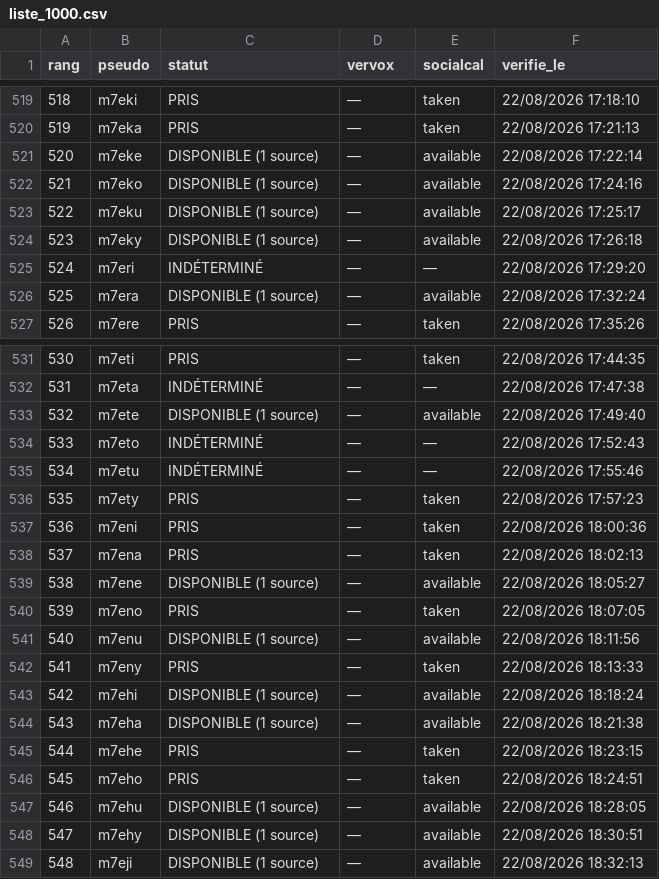
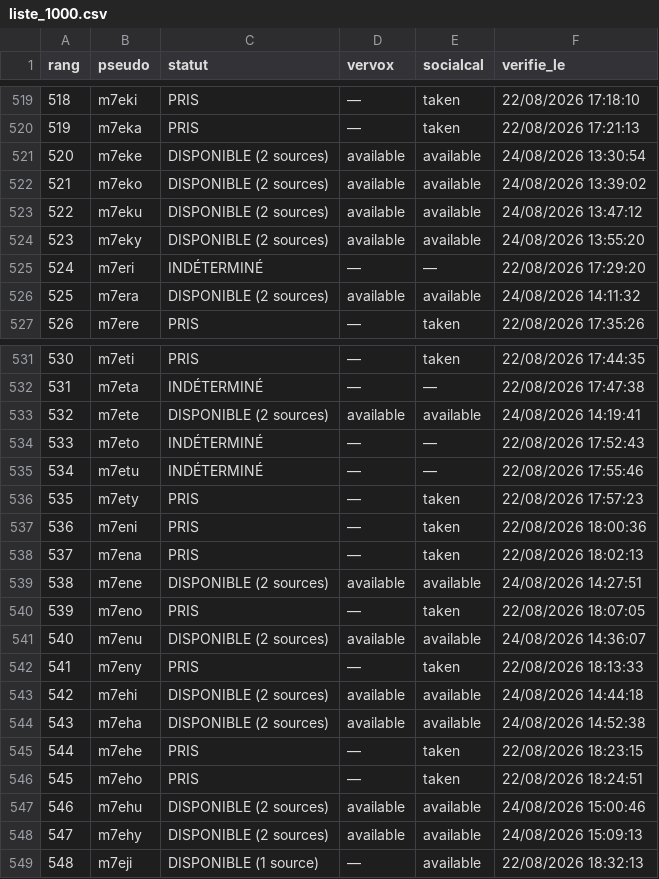
Before and after one commit to Kostas258/Kostas258, a CSV file: liste_1000.csv, drawn as a sheet; only a part is shown, gaps mark what is left out.

```diff
--- a/liste_1000.csv
+++ b/liste_1000.csv
@@ -520,8 +520,8 @@ rang,pseudo,statut,vervox,socialcal,verifie_le
 519,m7eka,PRIS,—,taken,22/08/2026 17:21:13
-520,m7eke,DISPONIBLE (1 source),—,available,22/08/2026 17:22:14
-521,m7eko,DISPONIBLE (1 source),—,available,22/08/2026 17:24:16
-522,m7eku,DISPONIBLE (1 source),—,available,22/08/2026 17:25:17
-523,m7eky,DISPONIBLE (1 source),—,available,22/08/2026 17:26:18
+520,m7eke,DISPONIBLE (2 sources),available,available,24/08/2026 13:30:54
+521,m7eko,DISPONIBLE (2 sources),available,available,24/08/2026 13:39:02
+522,m7eku,DISPONIBLE (2 sources),available,available,24/08/2026 13:47:12
+523,m7eky,DISPONIBLE (2 sources),available,available,24/08/2026 13:55:20
 524,m7eri,INDÉTERMINÉ,—,—,22/08/2026 17:29:20
-525,m7era,DISPONIBLE (1 source),—,available,22/08/2026 17:32:24
+525,m7era,DISPONIBLE (2 sources),available,available,24/08/2026 14:11:32
 526,m7ere,PRIS,—,taken,22/08/2026 17:35:26
@@ -532,3 +532,3 @@ rang,pseudo,statut,vervox,socialcal,verifie_le
 531,m7eta,INDÉTERMINÉ,—,—,22/08/2026 17:47:38
-532,m7ete,DISPONIBLE (1 source),—,available,22/08/2026 17:49:40
+532,m7ete,DISPONIBLE (2 sources),available,available,24/08/2026 14:19:41
 533,m7eto,INDÉTERMINÉ,—,—,22/08/2026 17:52:43
@@ -538,12 +538,12 @@ rang,pseudo,statut,vervox,socialcal,verifie_le
 537,m7ena,PRIS,—,taken,22/08/2026 18:02:13
-538,m7ene,DISPONIBLE (1 source),—,available,22/08/2026 18:05:27
+538,m7ene,DISPONIBLE (2 sources),available,available,24/08/2026 14:27:51
 539,m7eno,PRIS,—,taken,22/08/2026 18:07:05
-540,m7enu,DISPONIBLE (1 source),—,available,22/08/2026 18:11:56
+540,m7enu,DISPONIBLE (2 sources),available,available,24/08/2026 14:36:07
 541,m7eny,PRIS,—,taken,22/08/2026 18:13:33
-542,m7ehi,DISPONIBLE (1 source),—,available,22/08/2026 18:18:24
-543,m7eha,DISPONIBLE (1 source),—,available,22/08/2026 18:21:38
+542,m7ehi,DISPONIBLE (2 sources),available,available,24/08/2026 14:44:18
+543,m7eha,DISPONIBLE (2 sources),available,available,24/08/2026 14:52:38
 544,m7ehe,PRIS,—,taken,22/08/2026 18:23:15
 545,m7eho,PRIS,—,taken,22/08/2026 18:24:51
-546,m7ehu,DISPONIBLE (1 source),—,available,22/08/2026 18:28:05
-547,m7ehy,DISPONIBLE (1 source),—,available,22/08/2026 18:30:51
+546,m7ehu,DISPONIBLE (2 sources),available,available,24/08/2026 15:00:46
+547,m7ehy,DISPONIBLE (2 sources),available,available,24/08/2026 15:09:13
 548,m7eji,DISPONIBLE (1 source),—,available,22/08/2026 18:32:13
```
Also changed, not shown: 3 other files.
